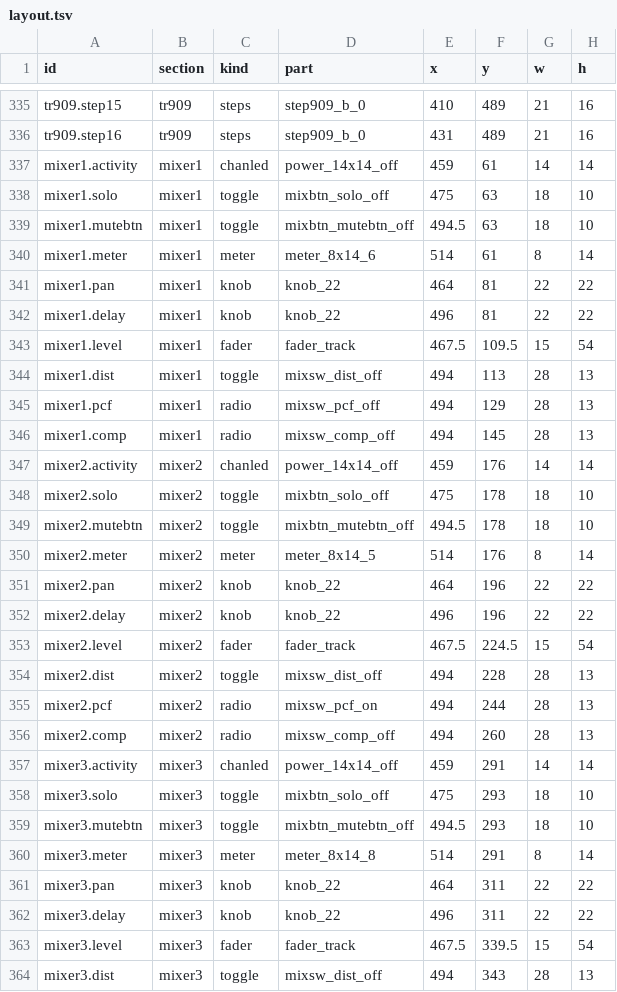
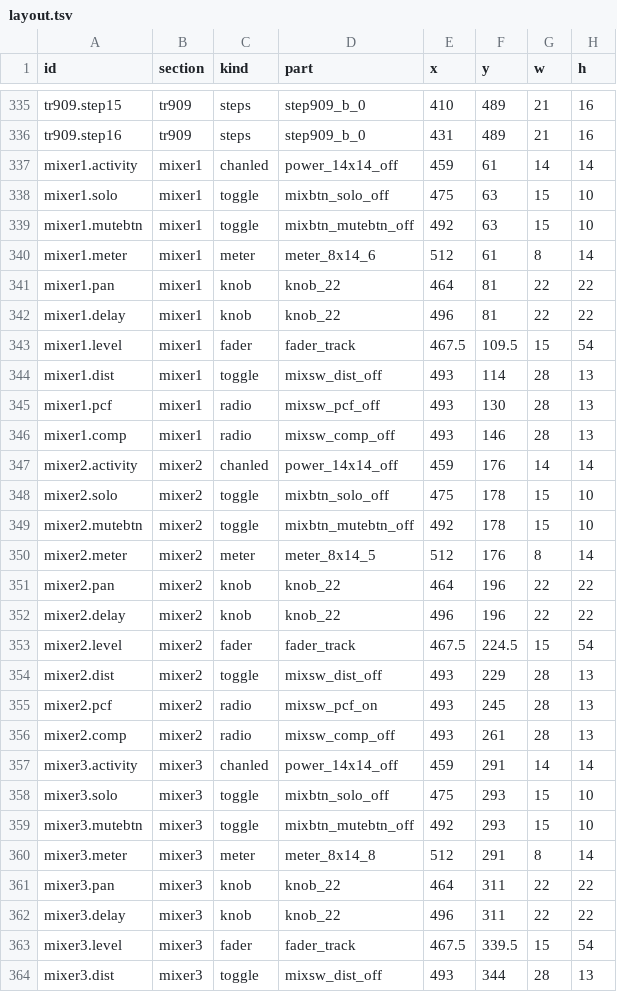
Before and after one commit to lovkov-ops/ORB-338X, a TSV file: assets/ui/layout.tsv, drawn as a sheet; only a part is shown, gaps mark what is left out; the diff covers the shown part only.

```diff
--- a/assets/ui/layout.tsv
+++ b/assets/ui/layout.tsv
@@ -337,5 +337,5 @@ tr909.step16	tr909	steps	step909_b_0	431	489	21	16
 mixer1.activity	mixer1	chanled	power_14x14_off	459	61	14	14
-mixer1.solo	mixer1	toggle	mixbtn_solo_off	475	63	18	10
-mixer1.mutebtn	mixer1	toggle	mixbtn_mutebtn_off	494.5	63	18	10
-mixer1.meter	mixer1	meter	meter_8x14_6	514	61	8	14
+mixer1.solo	mixer1	toggle	mixbtn_solo_off	475	63	15	10
+mixer1.mutebtn	mixer1	toggle	mixbtn_mutebtn_off	492	63	15	10
+mixer1.meter	mixer1	meter	meter_8x14_6	512	61	8	14
 mixer1.pan	mixer1	knob	knob_22	464	81	22	22
@@ -343,9 +343,9 @@ mixer1.delay	mixer1	knob	knob_22	496	81	22	22
 mixer1.level	mixer1	fader	fader_track	467.5	109.5	15	54
-mixer1.dist	mixer1	toggle	mixsw_dist_off	494	113	28	13
-mixer1.pcf	mixer1	radio	mixsw_pcf_off	494	129	28	13
-mixer1.comp	mixer1	radio	mixsw_comp_off	494	145	28	13
+mixer1.dist	mixer1	toggle	mixsw_dist_off	493	114	28	13
+mixer1.pcf	mixer1	radio	mixsw_pcf_off	493	130	28	13
+mixer1.comp	mixer1	radio	mixsw_comp_off	493	146	28	13
 mixer2.activity	mixer2	chanled	power_14x14_off	459	176	14	14
-mixer2.solo	mixer2	toggle	mixbtn_solo_off	475	178	18	10
-mixer2.mutebtn	mixer2	toggle	mixbtn_mutebtn_off	494.5	178	18	10
-mixer2.meter	mixer2	meter	meter_8x14_5	514	176	8	14
+mixer2.solo	mixer2	toggle	mixbtn_solo_off	475	178	15	10
+mixer2.mutebtn	mixer2	toggle	mixbtn_mutebtn_off	492	178	15	10
+mixer2.meter	mixer2	meter	meter_8x14_5	512	176	8	14
 mixer2.pan	mixer2	knob	knob_22	464	196	22	22
@@ -353,9 +353,9 @@ mixer2.delay	mixer2	knob	knob_22	496	196	22	22
 mixer2.level	mixer2	fader	fader_track	467.5	224.5	15	54
-mixer2.dist	mixer2	toggle	mixsw_dist_off	494	228	28	13
-mixer2.pcf	mixer2	radio	mixsw_pcf_on	494	244	28	13
-mixer2.comp	mixer2	radio	mixsw_comp_off	494	260	28	13
+mixer2.dist	mixer2	toggle	mixsw_dist_off	493	229	28	13
+mixer2.pcf	mixer2	radio	mixsw_pcf_on	493	245	28	13
+mixer2.comp	mixer2	radio	mixsw_comp_off	493	261	28	13
 mixer3.activity	mixer3	chanled	power_14x14_off	459	291	14	14
-mixer3.solo	mixer3	toggle	mixbtn_solo_off	475	293	18	10
-mixer3.mutebtn	mixer3	toggle	mixbtn_mutebtn_off	494.5	293	18	10
-mixer3.meter	mixer3	meter	meter_8x14_8	514	291	8	14
+mixer3.solo	mixer3	toggle	mixbtn_solo_off	475	293	15	10
+mixer3.mutebtn	mixer3	toggle	mixbtn_mutebtn_off	492	293	15	10
+mixer3.meter	mixer3	meter	meter_8x14_8	512	291	8	14
 mixer3.pan	mixer3	knob	knob_22	464	311	22	22
@@ -363,2 +363,2 @@ mixer3.delay	mixer3	knob	knob_22	496	311	22	22
 mixer3.level	mixer3	fader	fader_track	467.5	339.5	15	54
-mixer3.dist	mixer3	toggle	mixsw_dist_off	494	343	28	13
+mixer3.dist	mixer3	toggle	mixsw_dist_off	493	344	28	13
```
Also changed, not shown: 14 edited cells elsewhere in this file, 9 other files.
